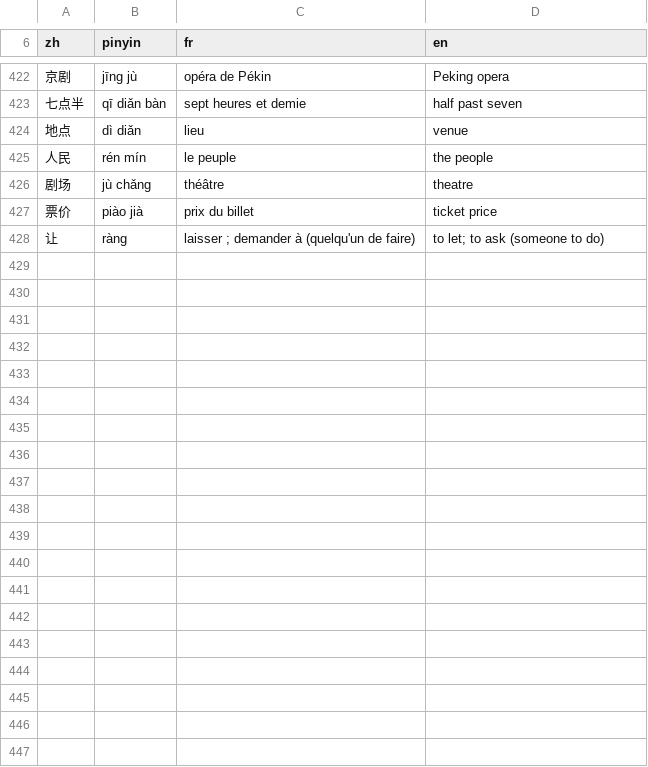
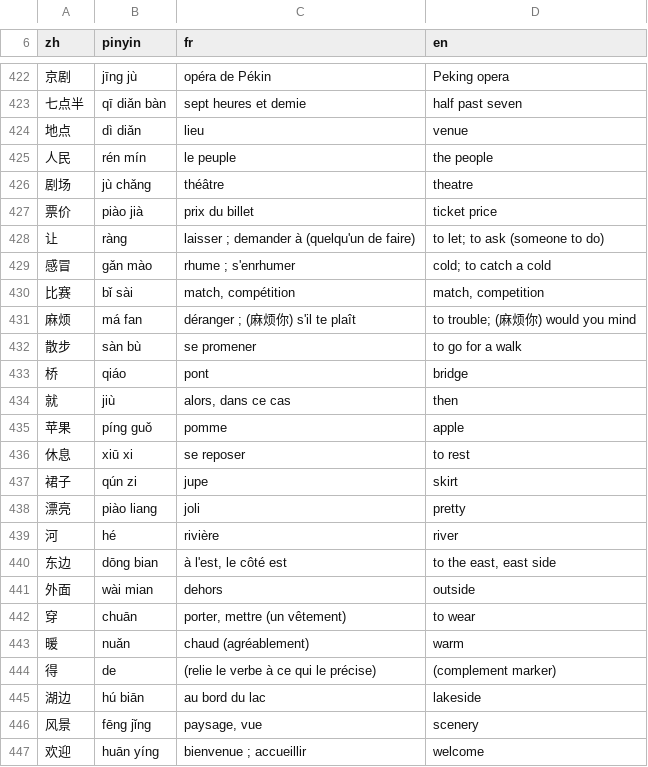
Before and after one commit to jon-gyt/zilin, a TSV file: data/sources/examens/glossaire.tsv, drawn as a sheet; only a part is shown, gaps mark what is left out; the diff covers the shown part only.

```diff
--- a/data/sources/examens/glossaire.tsv
+++ b/data/sources/examens/glossaire.tsv
@@ -428 +428,20 @@ zh	pinyin	fr	en
 让	ràng	laisser ; demander à (quelqu'un de faire)	to let; to ask (someone to do)
+感冒	gǎn mào	rhume ; s'enrhumer	cold; to catch a cold
+比赛	bǐ sài	match, compétition	match, competition
+麻烦	má fan	déranger ; (麻烦你) s'il te plaît	to trouble; (麻烦你) would you mind
+散步	sàn bù	se promener	to go for a walk
+桥	qiáo	pont	bridge
+就	jiù	alors, dans ce cas	then
+苹果	píng guǒ	pomme	apple
+休息	xiū xi	se reposer	to rest
+裙子	qún zi	jupe	skirt
+漂亮	piào liang	joli	pretty
+河	hé	rivière	river
+东边	dōng bian	à l'est, le côté est	to the east, east side
+外面	wài mian	dehors	outside
+穿	chuān	porter, mettre (un vêtement)	to wear
+暖	nuǎn	chaud (agréablement)	warm
+得	de	(relie le verbe à ce qui le précise)	(complement marker)
+湖边	hú biān	au bord du lac	lakeside
+风景	fēng jǐng	paysage, vue	scenery
+欢迎	huān yíng	bienvenue ; accueillir	welcome
```
Also changed, not shown: 17 added rows elsewhere in this file, 2 other files.
